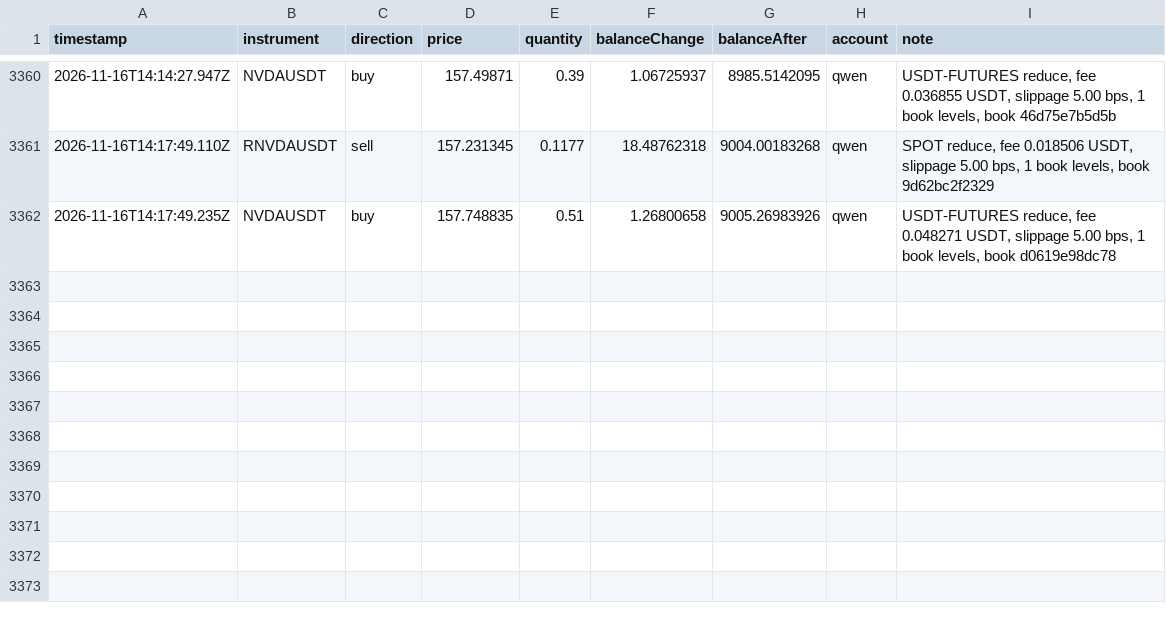
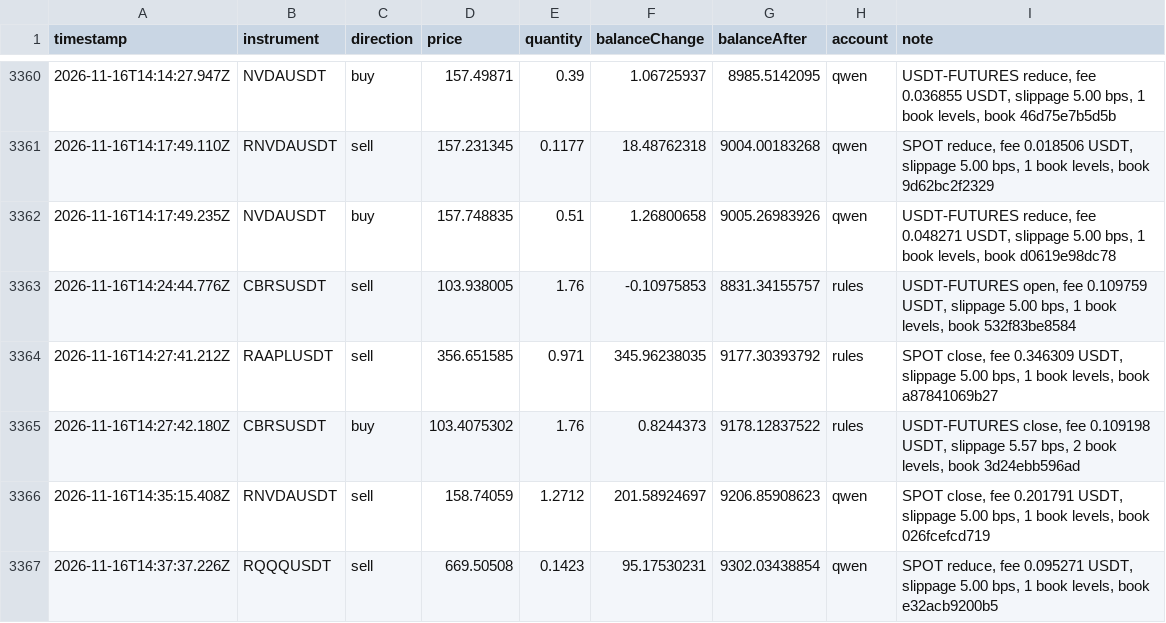
Before and after one commit to ramakrishnanhulk20/kaaval-record, a CSV file: kaaval/trades.csv, drawn as a sheet; only a part is shown, gaps mark what is left out; the diff names each change by its address in the sheet, - before the commit and + after, or states it on an @@ line.

Commit message:
record 2026-11-16T14:37Z: 53652 ledger entries, 3 reviews

```diff
--- a/kaaval/trades.csv
+++ b/kaaval/trades.csv
+row 3363: 2026-11-16T14:24:44.776Z | CBRSUSDT | sell | 103.938005 | 1.76 | -0.10975853 | 8831.34155757 | rules | USDT-FUTURES open, fee 0.109759 USDT, slippage 5.00 bps, 1 book levels, book 532f83be8584
+row 3364: 2026-11-16T14:27:41.212Z | RAAPLUSDT | sell | 356.651585 | 0.971 | 345.96238035 | 9177.30393792 | rules | SPOT close, fee 0.346309 USDT, slippage 5.00 bps, 1 book levels, book a87841069b27
+row 3365: 2026-11-16T14:27:42.180Z | CBRSUSDT | buy | 103.4075302 | 1.76 | 0.8244373 | 9178.12837522 | rules | USDT-FUTURES close, fee 0.109198 USDT, slippage 5.57 bps, 2 book levels, book 3d24ebb596ad
+row 3366: 2026-11-16T14:35:15.408Z | RNVDAUSDT | sell | 158.74059 | 1.2712 | 201.58924697 | 9206.85908623 | qwen | SPOT close, fee 0.201791 USDT, slippage 5.00 bps, 1 book levels, book 026fcefcd719
+row 3367: 2026-11-16T14:37:37.226Z | RQQQUSDT | sell | 669.50508 | 0.1423 | 95.17530231 | 9302.03438854 | qwen | SPOT reduce, fee 0.095271 USDT, slippage 5.00 bps, 1 book levels, book e32acb9200b5
```
Also changed, not shown: 6 other files.
